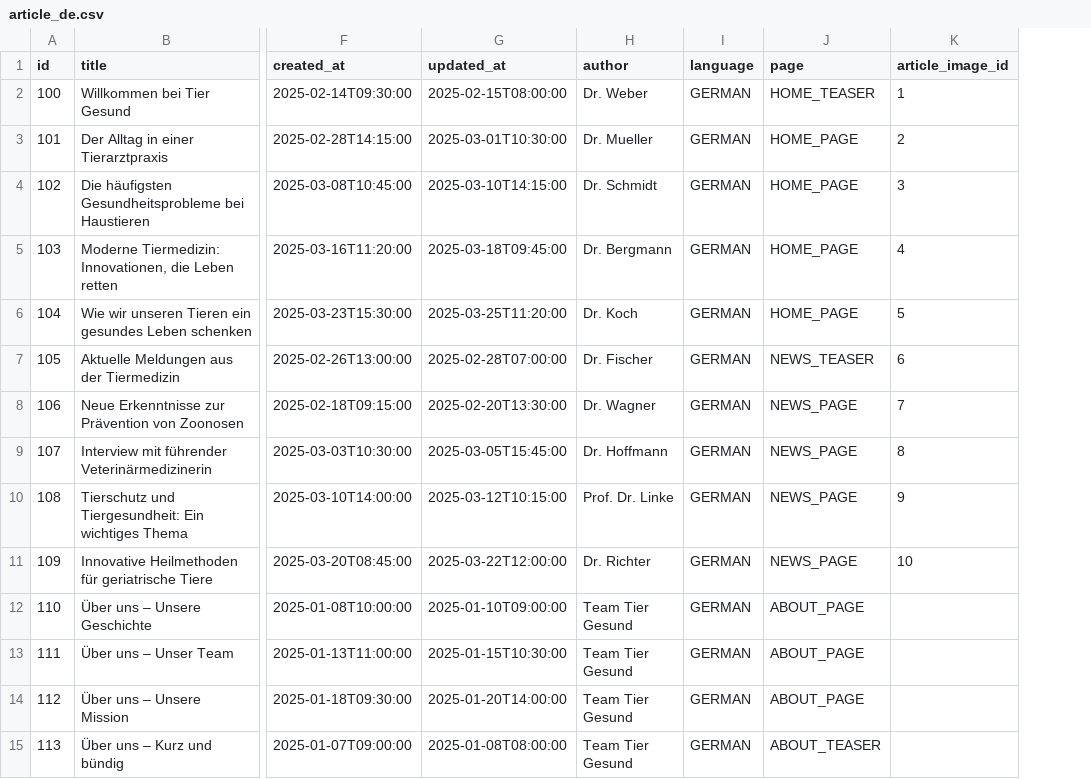
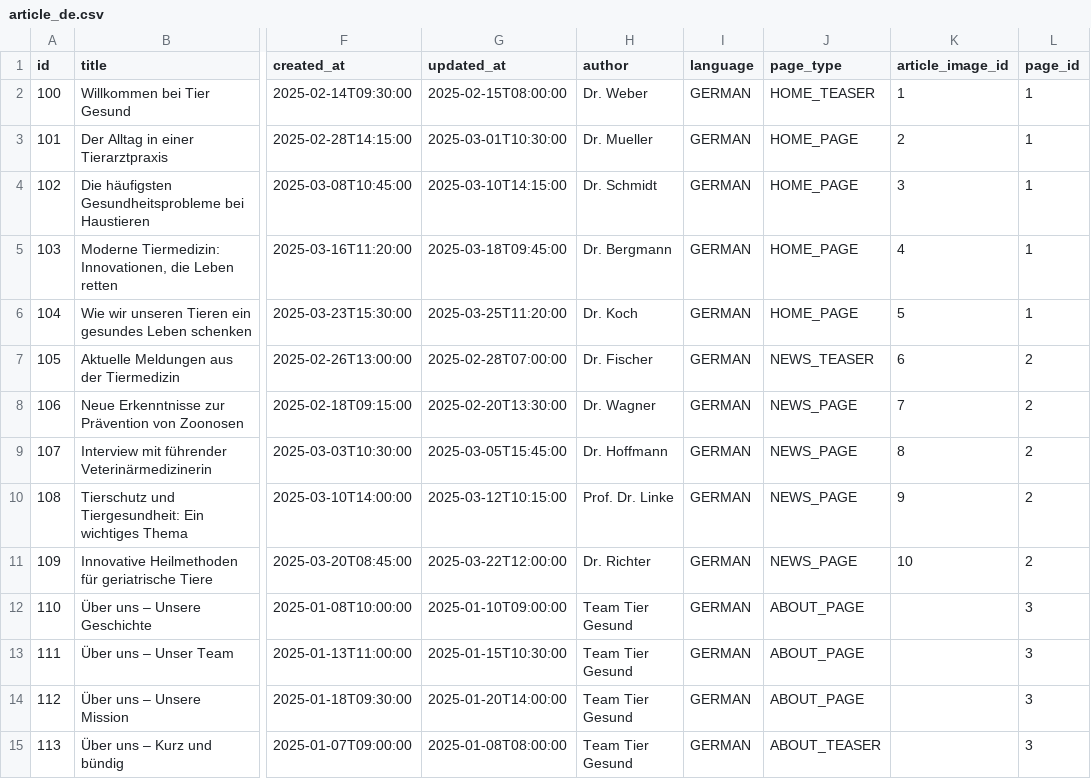
Before and after one commit to feurle/tg-app, a CSV file: src/main/resources/db/fake-data/article_de.csv, drawn as a sheet; only a part is shown, gaps mark what is left out; the diff names each change by its address in the sheet, - before the commit and + after, or states it on an @@ line.

```diff
--- a/src/main/resources/db/fake-data/article_de.csv
+++ b/src/main/resources/db/fake-data/article_de.csv
+column L (page_id), rows 2-15: 1 | 1 | 1 | 1 | 1 | 2 | 2 | 2 | 2 | 2 | 3 | 3 | 3 | 3
-J1: page
+J1: page_type
```
Also changed, not shown: src/main/resources/db/fake-data/article_en.csv, src/main/resources/db/fake-data/article_ru.csv, 52 other files.
